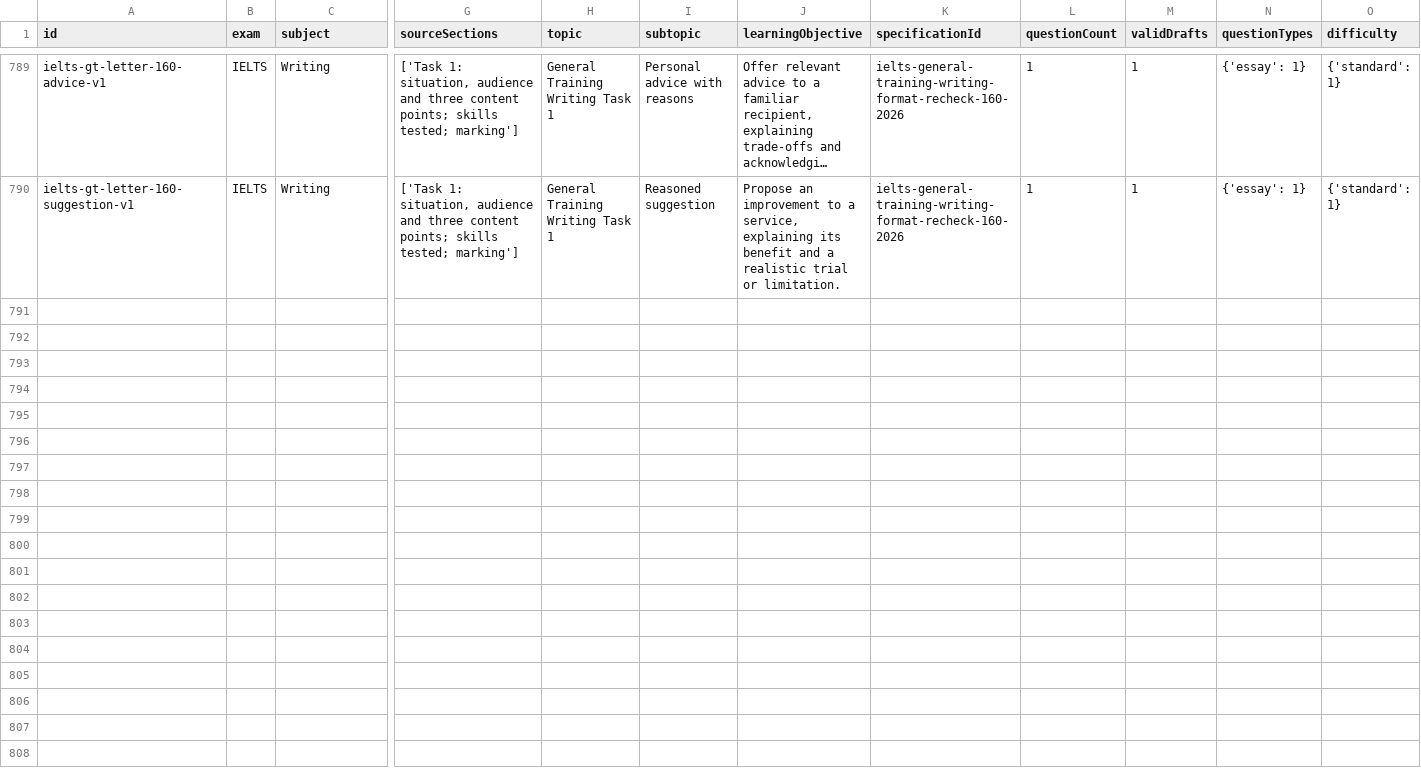
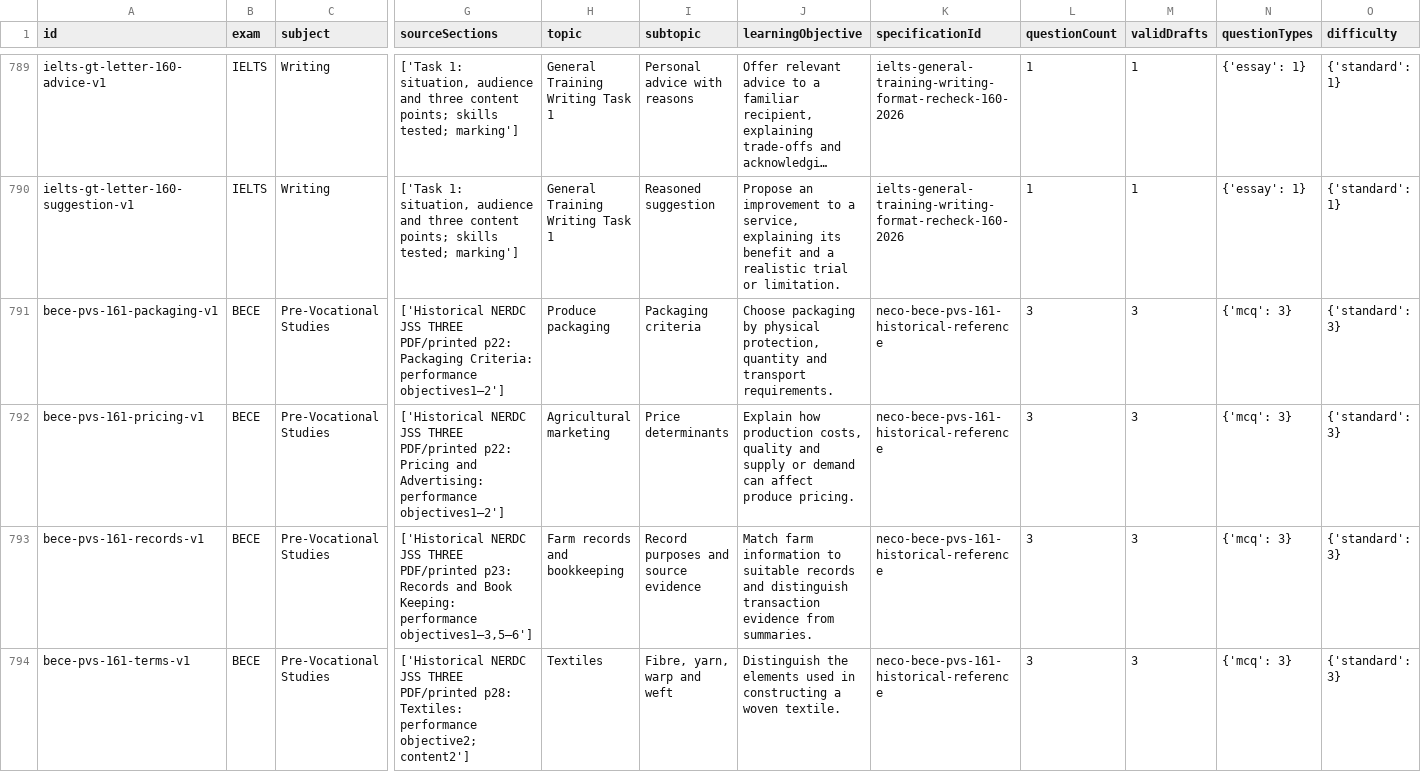
Before and after one commit to Ndobal/ndovera, a CSV file: question-data/audits/syllabus-coverage.csv, drawn as a sheet; only a part is shown, gaps mark what is left out; long unchanged cells end in …; rows hold the shown columns only; the diff covers the shown part only; the diff names each change by its address in the sheet, - before the commit and + after, or states it on an @@ line.

Commit message:
Add batch 161: open BECE Pre-Vocational Studies with 24 provisional drafts and recovered historical source evidence

```diff
--- a/question-data/audits/syllabus-coverage.csv
+++ b/question-data/audits/syllabus-coverage.csv
+row 791: bece-pvs-161-packaging-v1 | BECE | Pre-Vocational Studies | ['Historical NERDC JSS THREE PDF/printed p22: Packaging Criteria: performance objectives1–2'] | Produce packaging | Packaging criteria | Choose packaging by physical protection, quantity and transport requirements. | neco-bece-pvs-161-historical-reference | 3 | 3 | {'mcq': 3} | {'standard': 3}
+row 792: bece-pvs-161-pricing-v1 | BECE | Pre-Vocational Studies | ['Historical NERDC JSS THREE PDF/printed p22: Pricing and Advertising: performance objectives1–2'] | Agricultural marketing | Price determinants | Explain how production costs, quality and supply or demand can affect produce pricing. | neco-bece-pvs-161-historical-reference | 3 | 3 | {'mcq': 3} | {'standard': 3}
+row 793: bece-pvs-161-records-v1 | BECE | Pre-Vocational Studies | ['Historical NERDC JSS THREE PDF/printed p23: Records and Book Keeping: performance objectives1–3,5–6'] | Farm records and bookkeeping | Record purposes and source evidence | Match farm information to suitable records and distinguish transaction evidence from summaries. | neco-bece-pvs-161-historical-reference | 3 | 3 | {'mcq': 3} | {'standard': 3}
+row 794: bece-pvs-161-terms-v1 | BECE | Pre-Vocational Studies | ['Historical NERDC JSS THREE PDF/printed p28: Textiles: performance objective2; content2'] | Textiles | Fibre, yarn, warp and weft | Distinguish the elements used in constructing a woven textile. | neco-bece-pvs-161-historical-reference | 3 | 3 | {'mcq': 3} | {'standard': 3}
```
Also changed, not shown: 4 added rows elsewhere in this file, question-data/audits/completion-dashboard.csv, 8 other files.
